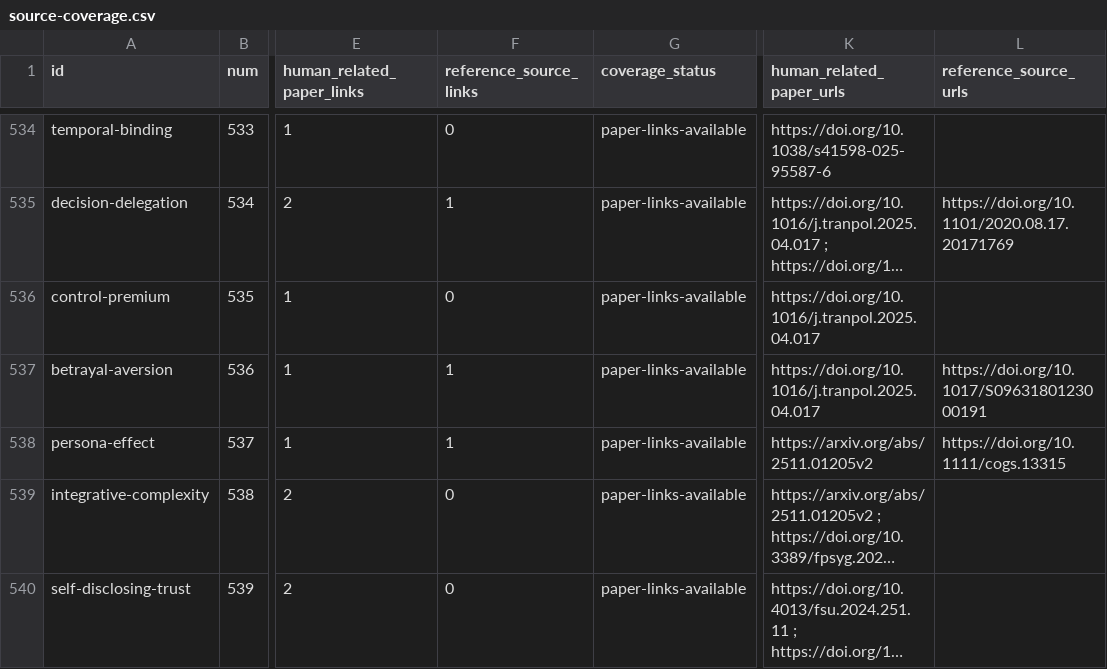
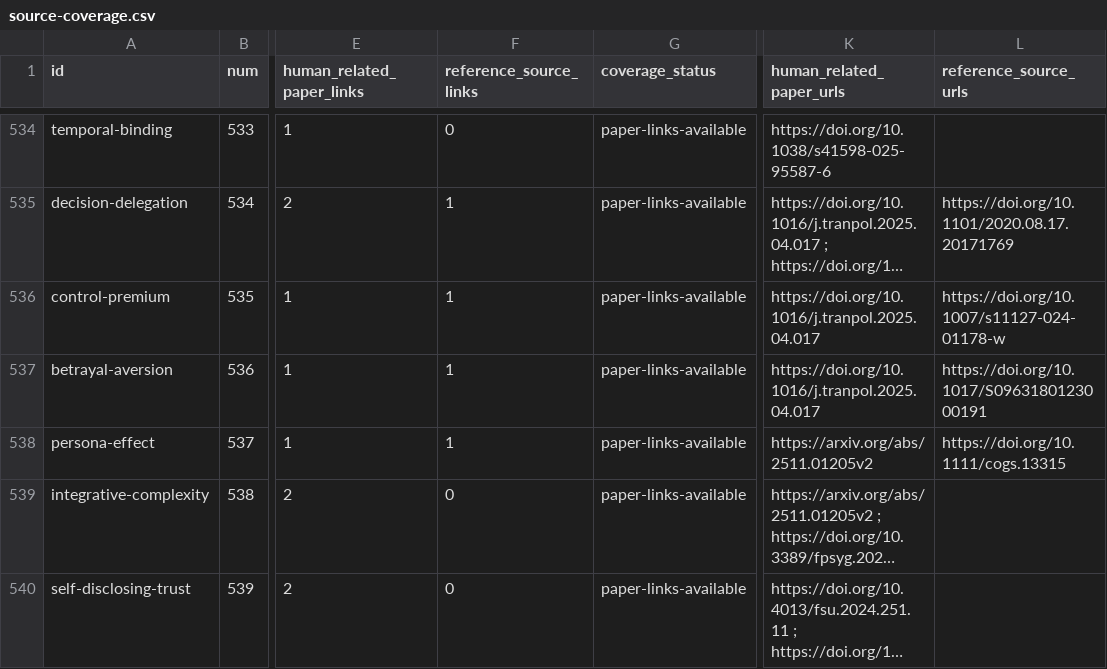
Before and after one commit to danlex/ethicalhive, a CSV file: docs/source-coverage.csv, drawn as a sheet; only a part is shown, gaps mark what is left out; long unchanged cells end in …; the diff covers the shown part only; the diff names each change by its address in the sheet, - before the commit and + after, or states it on an @@ line.

```diff
--- a/docs/source-coverage.csv
+++ b/docs/source-coverage.csv
-F536 (reference_source_links): 0
+F536 (reference_source_links): 1
-L536 (reference_source_urls): (empty)
+L536 (reference_source_urls): https://doi.org/10.1007/s11127-024-01178-w
```
Also changed, not shown: 1 added row and 6 edited cells elsewhere in this file, 15 other files.
